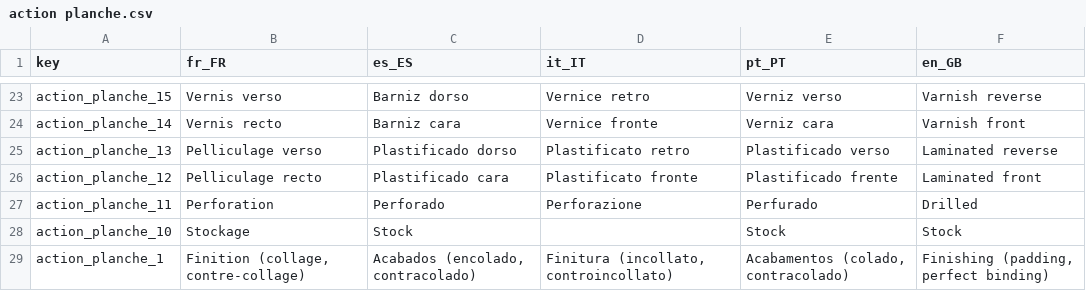
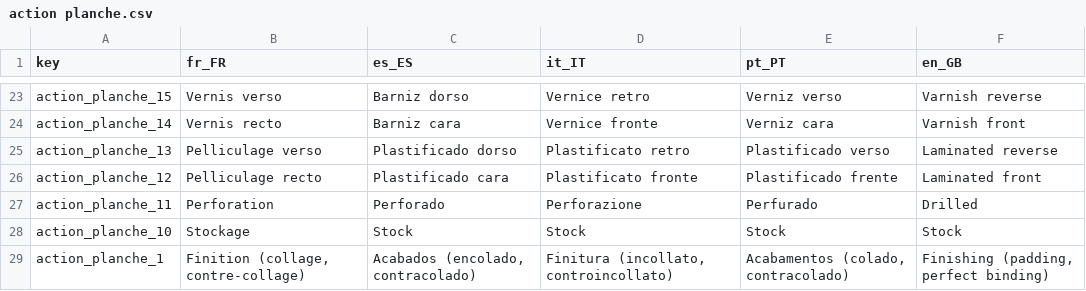
Before and after one commit to gitter-badger/genpdf, a CSV file: locale/action planche.csv, drawn as a sheet; only a part is shown, gaps mark what is left out; the diff names each change by its address in the sheet, - before the commit and + after, or states it on an @@ line.

```diff
--- a/locale/action planche.csv
+++ b/locale/action planche.csv
-D28 (it_IT): (empty)
+D28 (it_IT): Stock
```
Also changed, not shown: locale/fiche de fabrication.csv, locale/valeurs option.csv, 7 other files.
